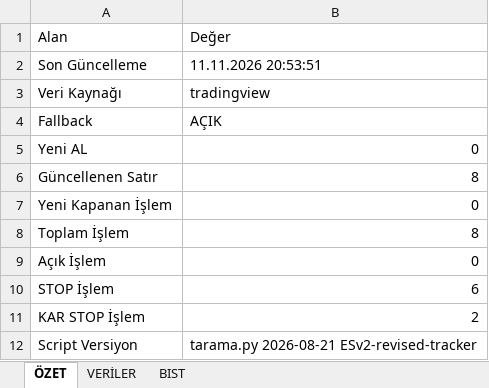
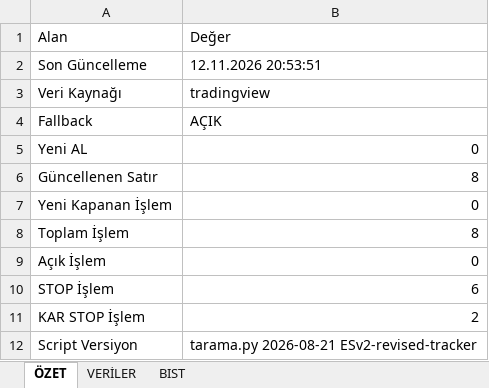
Before and after one commit to erensvncc9523-droid/v5_daily_analiz, an Excel workbook: Yüzde.xlsx, sheet ÖZET, drawn as a sheet; values as stored, in another font and other column widths than the file's, no borders; the diff names each change by its address in the sheet, - before the commit and + after, or states it on an @@ line.

```diff
--- a/Yüzde.xlsx (sheet ÖZET)
+++ b/Yüzde.xlsx (sheet ÖZET)
-B2: 11.11.2026 20:53:51
+B2: 12.11.2026 20:53:51
```
